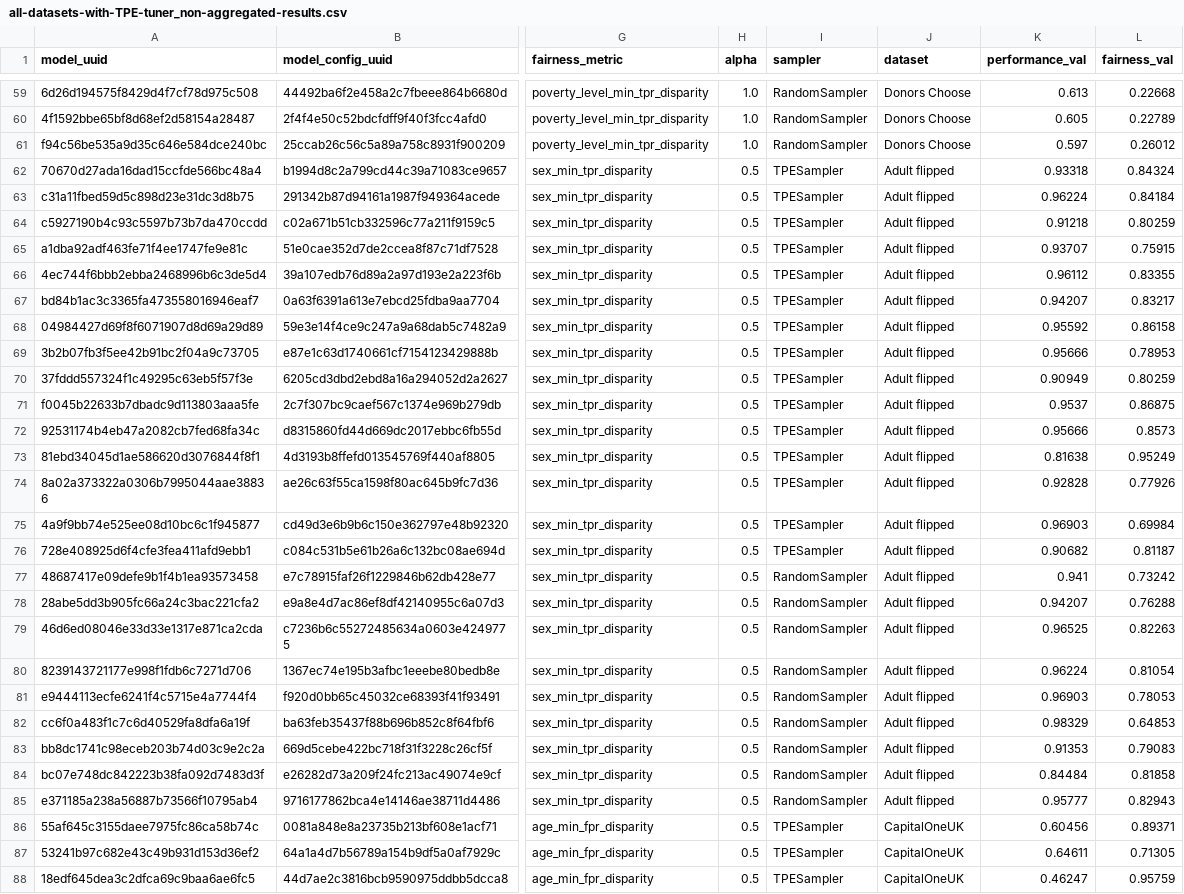
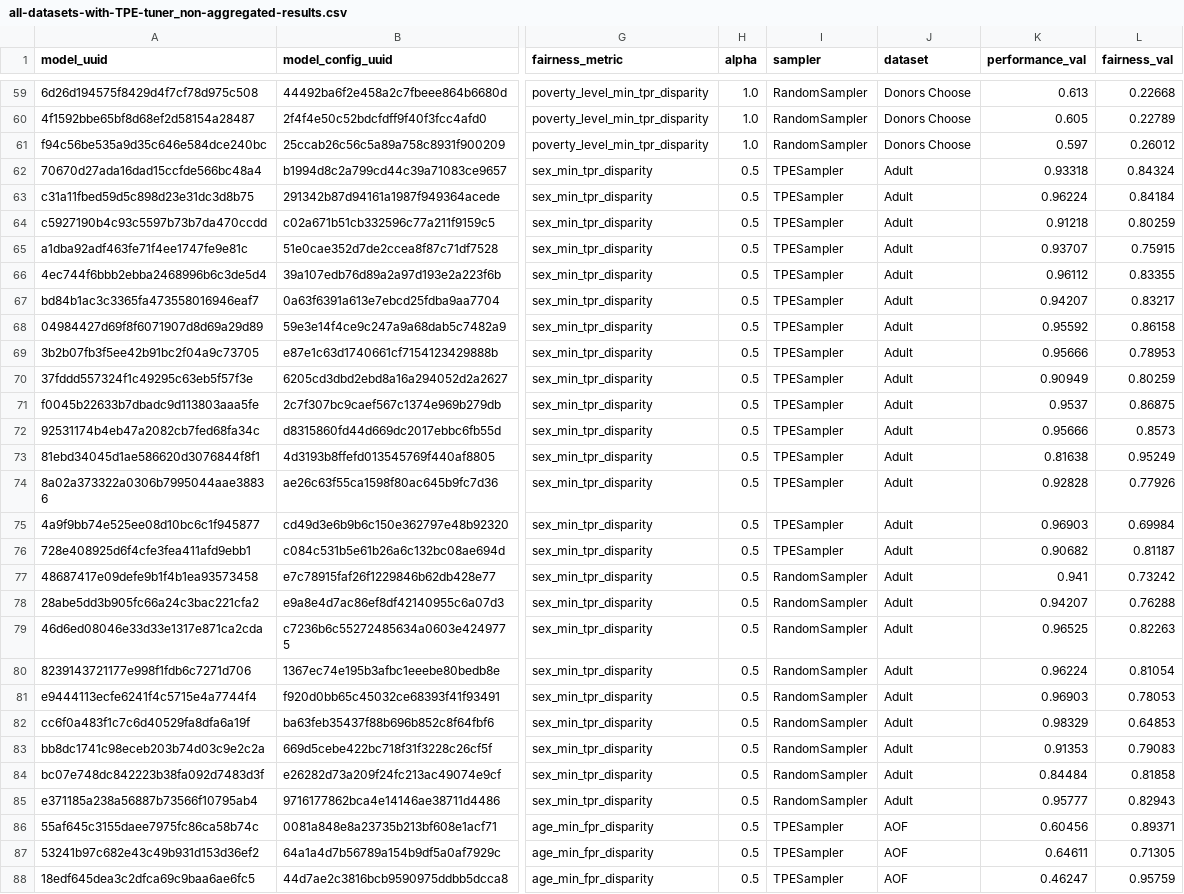
Before and after one commit to feedzai/fair-automl, a CSV file: data/all-datasets-with-TPE-tuner_non-aggregated-results.csv, drawn as a sheet; only a part is shown, gaps mark what is left out; the diff covers the shown part only; the diff names each change by its address in the sheet, - before the commit and + after, or states it on an @@ line.

Commit message:
updated jupyter notebooks w/ correct data paths

```diff
--- a/data/all-datasets-with-TPE-tuner_non-aggregated-results.csv
+++ b/data/all-datasets-with-TPE-tuner_non-aggregated-results.csv
-J62:J85 (dataset): Adult flipped
+J62:J85 (dataset): Adult
-J86:J88 (dataset): CapitalOneUK
+J86:J88 (dataset): AOF
```
Also changed, not shown: 153 edited cells elsewhere in this file, 6 other files.
